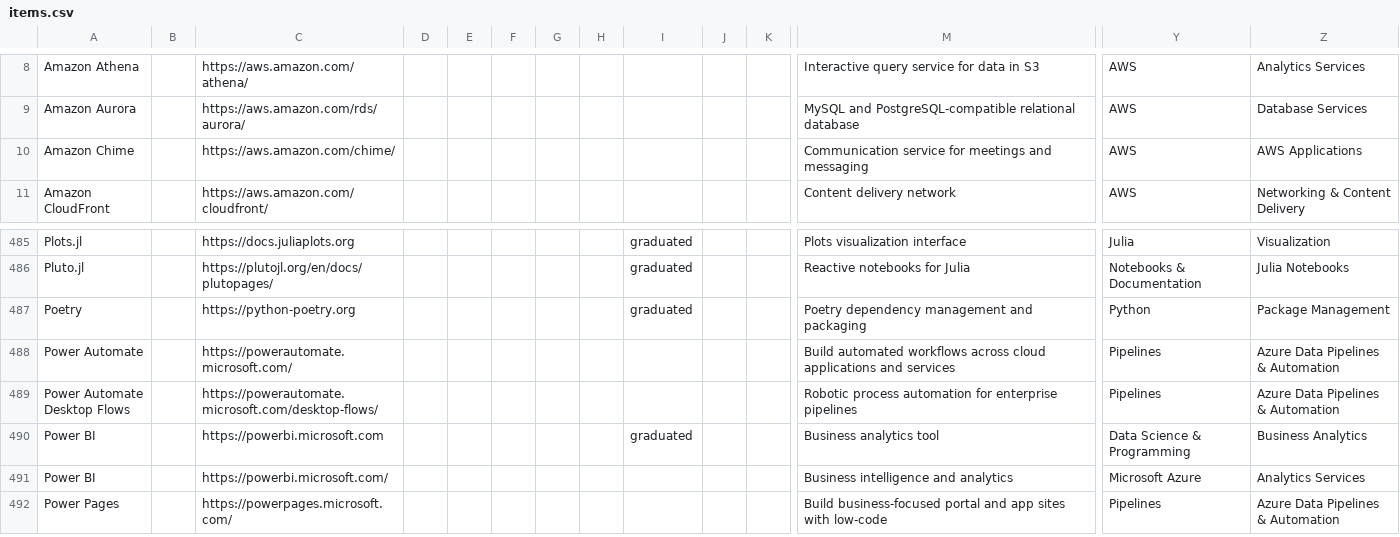
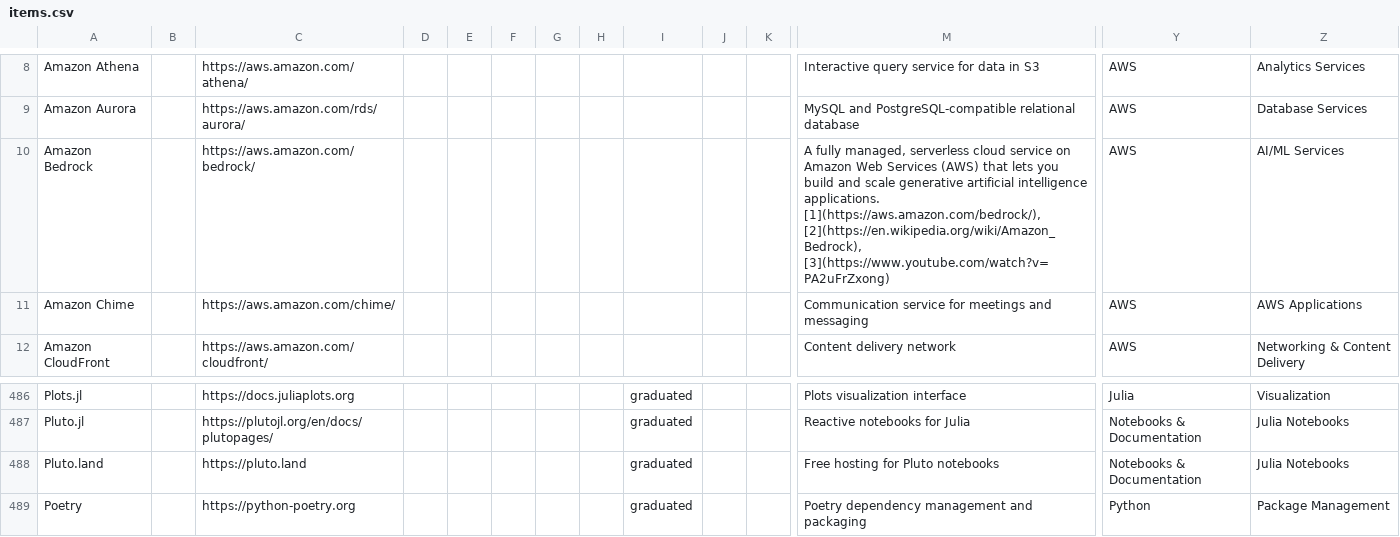
Before and after one commit to ophelialabs/multi-landscape, a CSV file: docs/items.csv, drawn as a sheet; only a part is shown, gaps mark what is left out; the shorter side is filled out with more unchanged rows; rows hold the shown columns only; the diff names each change by its address in the sheet, - before the commit and + after, or states it on an @@ line.

```diff
--- a/docs/items.csv
+++ b/docs/items.csv
+row 10: Amazon Bedrock |  | https://aws.amazon.com/bedrock/ |  |  |  |  |  |  |  |  | A fully managed, serverless cloud service on Amazon Web Services (AWS) that lets you build and scale generative artificial intelligence applications. [1](https://aws.amazon.com/bedrock/), [2](https://en.wikipedia.org/wiki/Amazon_Bedrock), [3](https://www.youtube.com/watch?v=PA2uFrZxong) | AWS | AI/ML Services
+row 488: Pluto.land |  | https://pluto.land |  |  |  |  |  | graduated |  |  | Free hosting for Pluto notebooks | Notebooks & Documentation | Julia Notebooks
```
Also changed, not shown: docs/projects.csv, 33 other files.
